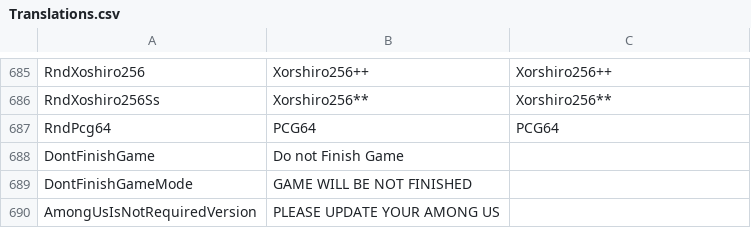
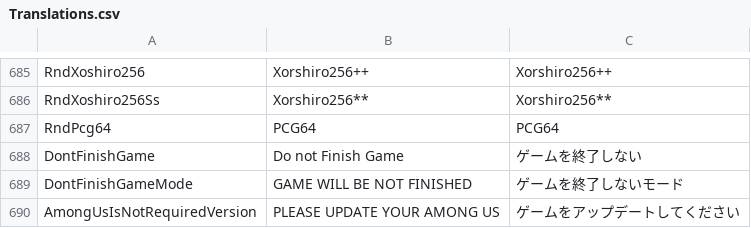
Before and after one commit to Shota-Sunada/RebuildUs, a CSV file: Translations.csv, drawn as a sheet; only a part is shown, gaps mark what is left out.

Commit message:
不足翻訳追加

```diff
--- a/Translations.csv
+++ b/Translations.csv
@@ -687,4 +687,4 @@ RndXoshiro256Ss,Xorshiro256**,Xorshiro256**
 RndPcg64,PCG64,PCG64
-DontFinishGame,Do not Finish Game,
-DontFinishGameMode,GAME WILL BE NOT FINISHED,
-AmongUsIsNotRequiredVersion,PLEASE UPDATE YOUR AMONG US,
+DontFinishGame,Do not Finish Game,ゲームを終了しない
+DontFinishGameMode,GAME WILL BE NOT FINISHED,ゲームを終了しないモード
+AmongUsIsNotRequiredVersion,PLEASE UPDATE YOUR AMONG US,ゲームをアップデートしてください
```
